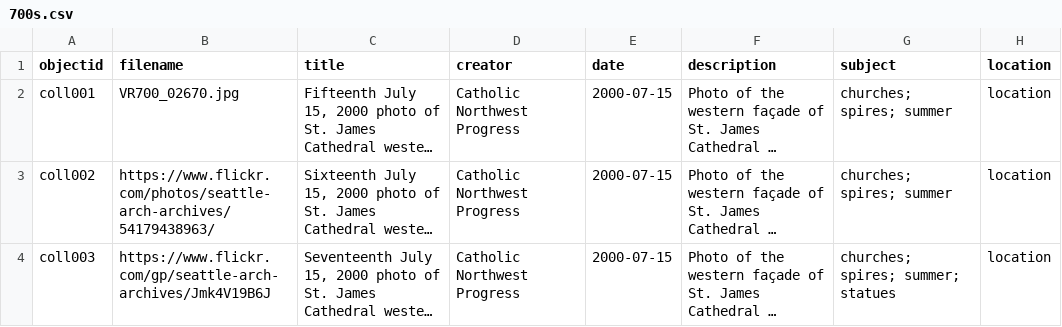
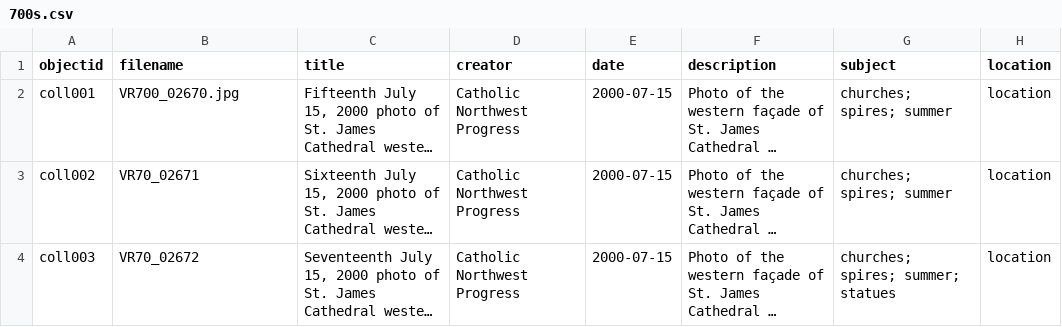
Before and after one commit to AOStest-run/700s, a CSV file: _data/700s.csv, drawn as a sheet; only a part is shown; long unchanged cells end in …; the diff covers the shown part only; the diff names each change by its address in the sheet, - before the commit and + after, or states it on an @@ line.

Commit message:
Update3 700s.csv

```diff
--- a/_data/700s.csv
+++ b/_data/700s.csv
-B3 (filename): https://www.flickr.com/photos/seattle-arch-archives/54179438963/
+B3 (filename): VR70_02671
-B4 (filename): https://www.flickr.com/gp/seattle-arch-archives/Jmk4V19B6J
+B4 (filename): VR70_02672
```
Also changed, not shown: 4 removed rows and 1 edited cell elsewhere in this file.
